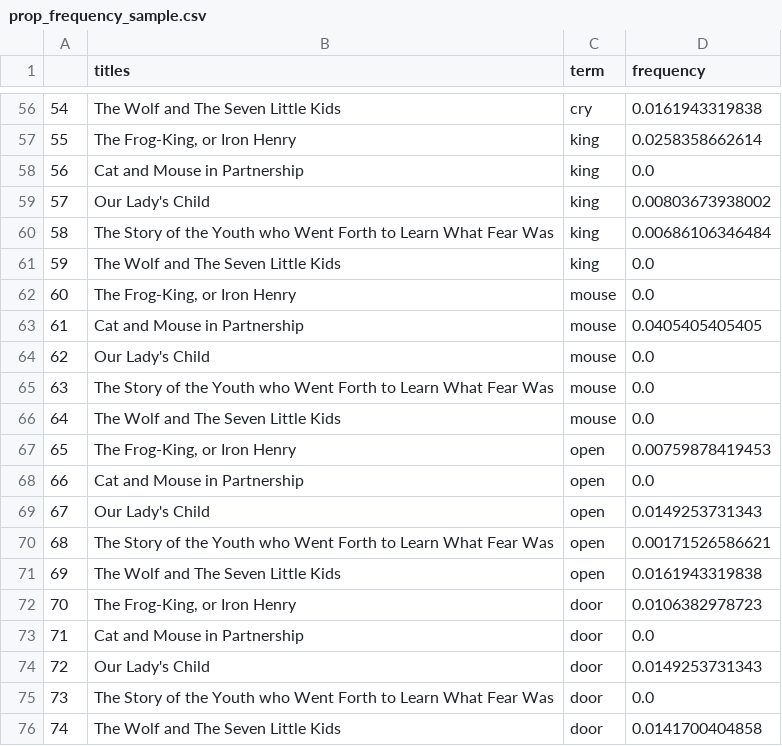
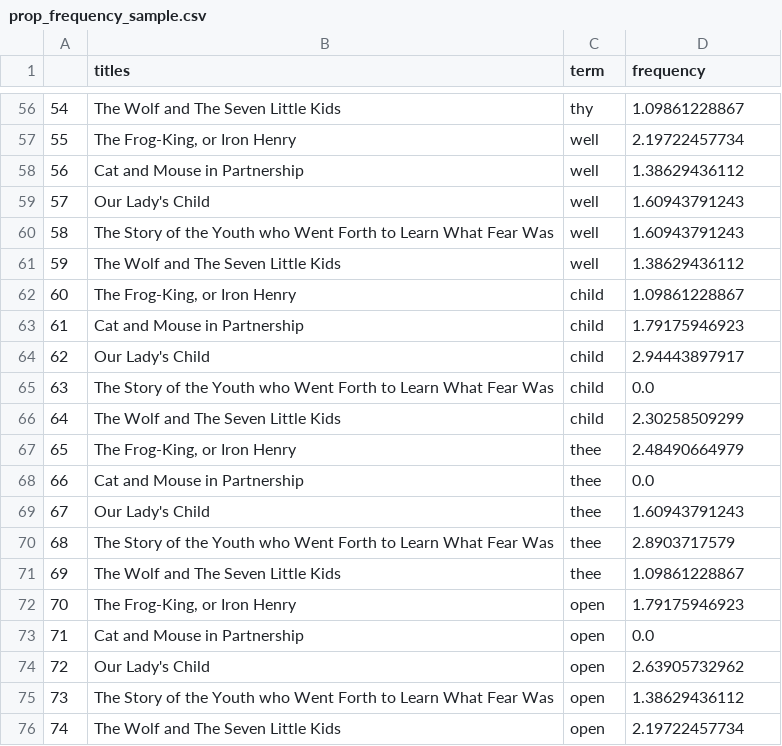
Before and after one commit to t-redactyl/text-cleaning, a CSV file: 03 Document similarity/prop_frequency_sample.csv, drawn as a sheet; only a part is shown, gaps mark what is left out; the diff covers the shown part only.

```diff
--- a/03 Document similarity/prop_frequency_sample.csv
+++ b/03 Document similarity/prop_frequency_sample.csv
@@ -56,21 +56,21 @@
-54,The Wolf and The Seven Little Kids,cry,0.0161943319838
-55,"The Frog-King, or Iron Henry",king,0.0258358662614
-56,Cat and Mouse in Partnership,king,0.0
-57,Our Lady's Child,king,0.00803673938002
-58,The Story of the Youth who Went Forth to Learn What Fear Was,king,0.00686106346484
-59,The Wolf and The Seven Little Kids,king,0.0
-60,"The Frog-King, or Iron Henry",mouse,0.0
-61,Cat and Mouse in Partnership,mouse,0.0405405405405
-62,Our Lady's Child,mouse,0.0
-63,The Story of the Youth who Went Forth to Learn What Fear Was,mouse,0.0
-64,The Wolf and The Seven Little Kids,mouse,0.0
-65,"The Frog-King, or Iron Henry",open,0.00759878419453
-66,Cat and Mouse in Partnership,open,0.0
-67,Our Lady's Child,open,0.0149253731343
-68,The Story of the Youth who Went Forth to Learn What Fear Was,open,0.00171526586621
-69,The Wolf and The Seven Little Kids,open,0.0161943319838
-70,"The Frog-King, or Iron Henry",door,0.0106382978723
-71,Cat and Mouse in Partnership,door,0.0
-72,Our Lady's Child,door,0.0149253731343
-73,The Story of the Youth who Went Forth to Learn What Fear Was,door,0.0
-74,The Wolf and The Seven Little Kids,door,0.0141700404858
+54,The Wolf and The Seven Little Kids,thy,1.09861228867
+55,"The Frog-King, or Iron Henry",well,2.19722457734
+56,Cat and Mouse in Partnership,well,1.38629436112
+57,Our Lady's Child,well,1.60943791243
+58,The Story of the Youth who Went Forth to Learn What Fear Was,well,1.60943791243
+59,The Wolf and The Seven Little Kids,well,1.38629436112
+60,"The Frog-King, or Iron Henry",child,1.09861228867
+61,Cat and Mouse in Partnership,child,1.79175946923
+62,Our Lady's Child,child,2.94443897917
+63,The Story of the Youth who Went Forth to Learn What Fear Was,child,0.0
+64,The Wolf and The Seven Little Kids,child,2.30258509299
+65,"The Frog-King, or Iron Henry",thee,2.48490664979
+66,Cat and Mouse in Partnership,thee,0.0
+67,Our Lady's Child,thee,1.60943791243
+68,The Story of the Youth who Went Forth to Learn What Fear Was,thee,2.8903717579
+69,The Wolf and The Seven Little Kids,thee,1.09861228867
+70,"The Frog-King, or Iron Henry",open,1.79175946923
+71,Cat and Mouse in Partnership,open,0.0
+72,Our Lady's Child,open,2.63905732962
+73,The Story of the Youth who Went Forth to Learn What Fear Was,open,1.38629436112
+74,The Wolf and The Seven Little Kids,open,2.19722457734
```
Also changed, not shown: 88 edited cells elsewhere in this file, 3 other files.
